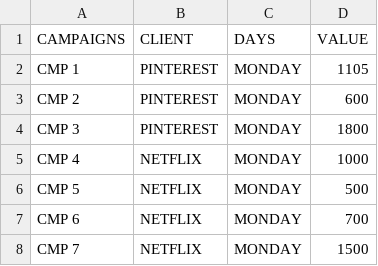
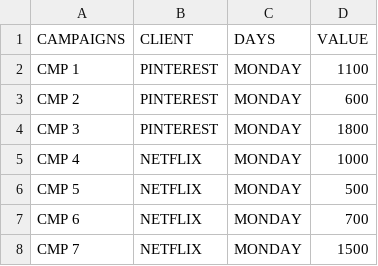
Before and after one commit to shubh0017/public, a CSV file: testing data.csv, drawn as a sheet; only a part is shown.

Commit message:
Update testing data.csv

```diff
--- a/testing data.csv
+++ b/testing data.csv
@@ -1,3 +1,3 @@
 CAMPAIGNS,CLIENT,DAYS,VALUE
-CMP 1,PINTEREST,MONDAY,1105
+CMP 1,PINTEREST,MONDAY,1100
 CMP 2,PINTEREST,MONDAY,600
```
